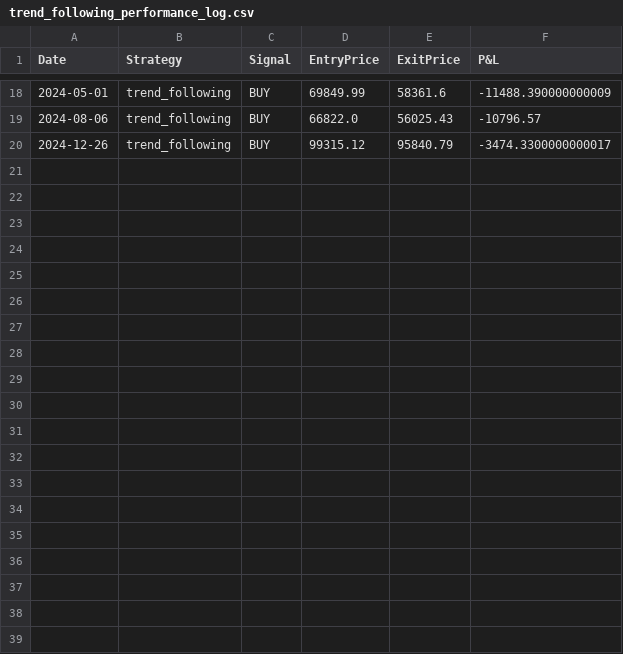
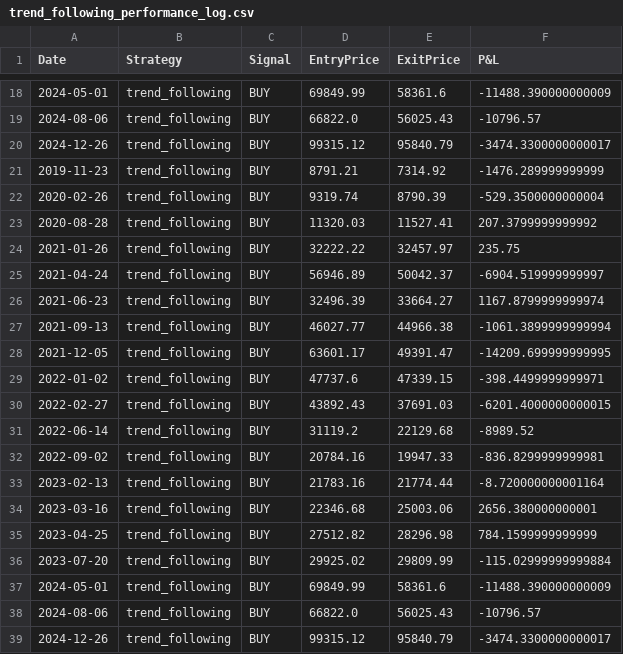
Before and after one commit to Fuel2Fi/dashboard-ui, a CSV file: cme_futures_bot/trend_following_performance_log.csv, drawn as a sheet; only a part is shown, gaps mark what is left out.

```diff
--- a/cme_futures_bot/trend_following_performance_log.csv
+++ b/cme_futures_bot/trend_following_performance_log.csv
@@ -20 +20,20 @@ Date,Strategy,Signal,EntryPrice,ExitPrice,P&L
 2024-12-26,trend_following,BUY,99315.12,95840.79,-3474.3300000000017
+2019-11-23,trend_following,BUY,8791.21,7314.92,-1476.289999999999
+2020-02-26,trend_following,BUY,9319.74,8790.39,-529.3500000000004
+2020-08-28,trend_following,BUY,11320.03,11527.41,207.3799999999992
+2021-01-26,trend_following,BUY,32222.22,32457.97,235.75
+2021-04-24,trend_following,BUY,56946.89,50042.37,-6904.519999999997
+2021-06-23,trend_following,BUY,32496.39,33664.27,1167.8799999999974
+2021-09-13,trend_following,BUY,46027.77,44966.38,-1061.3899999999994
+2021-12-05,trend_following,BUY,63601.17,49391.47,-14209.699999999995
+2022-01-02,trend_following,BUY,47737.6,47339.15,-398.4499999999971
+2022-02-27,trend_following,BUY,43892.43,37691.03,-6201.4000000000015
+2022-06-14,trend_following,BUY,31119.2,22129.68,-8989.52
+2022-09-02,trend_following,BUY,20784.16,19947.33,-836.8299999999981
+2023-02-13,trend_following,BUY,21783.16,21774.44,-8.720000000001164
+2023-03-16,trend_following,BUY,22346.68,25003.06,2656.380000000001
+2023-04-25,trend_following,BUY,27512.82,28296.98,784.1599999999999
+2023-07-20,trend_following,BUY,29925.02,29809.99,-115.02999999999884
+2024-05-01,trend_following,BUY,69849.99,58361.6,-11488.390000000009
+2024-08-06,trend_following,BUY,66822.0,56025.43,-10796.57
+2024-12-26,trend_following,BUY,99315.12,95840.79,-3474.3300000000017
```
Also changed, not shown: cme_futures_bot/gaussian_macd_performance_log.csv, cme_futures_bot/mean_reversion_performance_log.csv, 12 other files.
